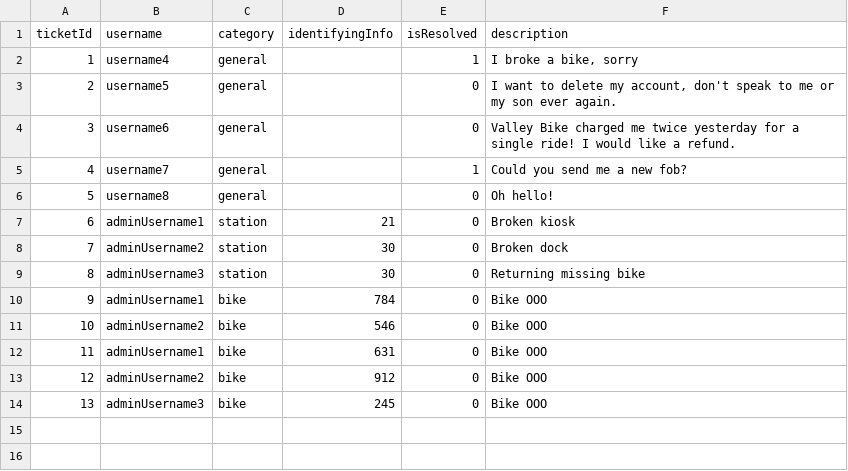
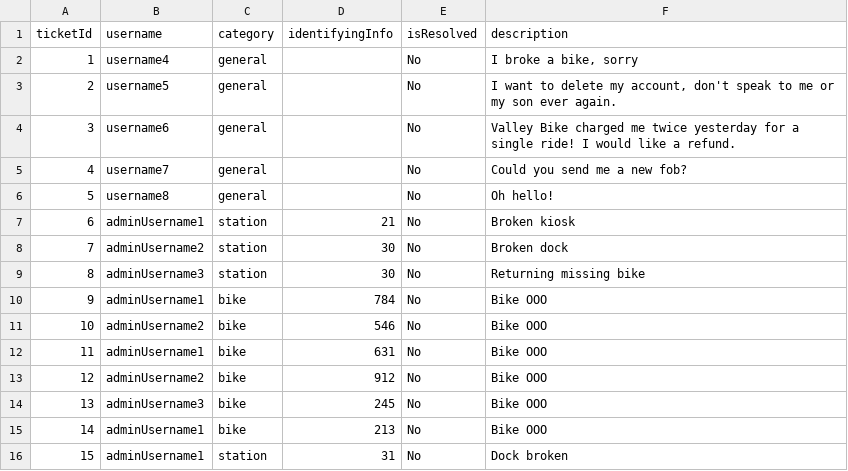
Before and after one commit to crystallistic/ValleyBikeSimA45, a CSV file: ValleyBikeSimA45/data-files/ticket-data.csv, drawn as a sheet.

Commit message:
fixed create Support Ticket

```diff
--- a/ValleyBikeSimA45/data-files/ticket-data.csv
+++ b/ValleyBikeSimA45/data-files/ticket-data.csv
@@ -1,14 +1,16 @@
 ticketId,username,category,identifyingInfo,isResolved,description
-1,username4,general,,1,"I broke a bike, sorry"
-2,username5,general,,0,"I want to delete my account, don't speak to me or my son ever again."
-3,username6,general,,0,"Valley Bike charged me twice yesterday for a single ride! I would like a refund."
-4,username7,general,,1,"Could you send me a new fob?"
-5,username8,general,,0,"Oh hello!"
-6,adminUsername1,station,21,0,Broken kiosk
-7,adminUsername2,station,30,0,Broken dock
-8,adminUsername3,station,30,0,Returning missing bike
-9,adminUsername1,bike,784,0,Bike OOO
-10,adminUsername2,bike,546,0,Bike OOO
-11,adminUsername1,bike,631,0,Bike OOO
-12,adminUsername2,bike,912,0,Bike OOO
-13,adminUsername3,bike,245,0,Bike OOO
+1,username4,general,,No,"I broke a bike, sorry"
+2,username5,general,,No,"I want to delete my account, don't speak to me or my son ever again."
+3,username6,general,,No,"Valley Bike charged me twice yesterday for a single ride! I would like a refund."
+4,username7,general,,No,"Could you send me a new fob?"
+5,username8,general,,No,"Oh hello!"
+6,adminUsername1,station,21,No,"Broken kiosk"
+7,adminUsername2,station,30,No,"Broken dock"
+8,adminUsername3,station,30,No,"Returning missing bike"
+9,adminUsername1,bike,784,No,"Bike OOO"
+10,adminUsername2,bike,546,No,"Bike OOO"
+11,adminUsername1,bike,631,No,"Bike OOO"
+12,adminUsername2,bike,912,No,"Bike OOO"
+13,adminUsername3,bike,245,No,"Bike OOO"
+14,adminUsername1,bike,213,No,"Bike OOO"
+15,adminUsername1,station,31,No,"Dock broken"
```
Also changed, not shown: ValleyBikeSimA45/data-files/bike-data.csv, ValleyBikeSimA45/data-files/station-data.csv, 1 other file.
